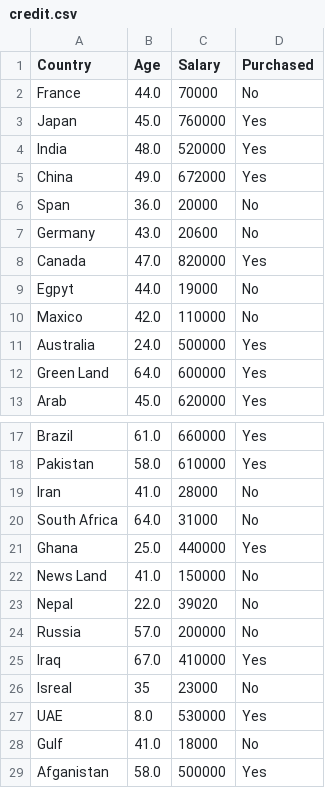
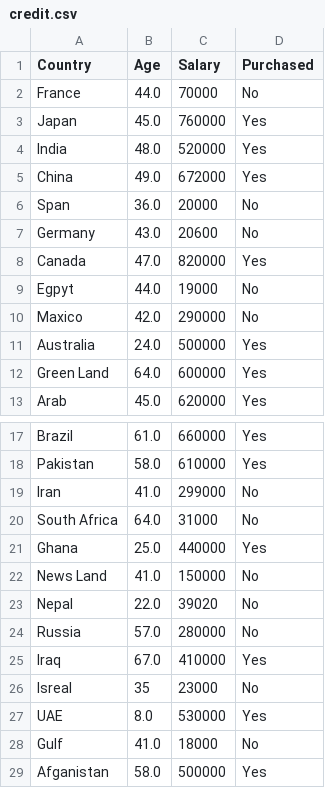
Before and after one commit to AqueeqAzam/data-science-and-machine-learning-datasets, a CSV file: credit.csv, drawn as a sheet; only a part is shown, gaps mark what is left out.

Commit message:
Update credit.csv

```diff
--- a/credit.csv
+++ b/credit.csv
@@ -9,3 +9,3 @@ Canada,47.0,820000,Yes
 Egpyt,44.0,19000,No
-Maxico,42.0,110000,No
+Maxico,42.0,290000,No
 Australia,24.0,500000,Yes
@@ -18,3 +18,3 @@ Brazil,61.0,660000,Yes
 Pakistan,58.0,610000,Yes
-Iran,41.0,28000,No
+Iran,41.0,299000,No
 South Africa,64.0,31000,No
@@ -23,3 +23,3 @@ News Land,41.0,150000,No
 Nepal,22.0,39020,No
-Russia,57.0,200000,No
+Russia,57.0,280000,No
 Iraq,67.0,410000,Yes
```
